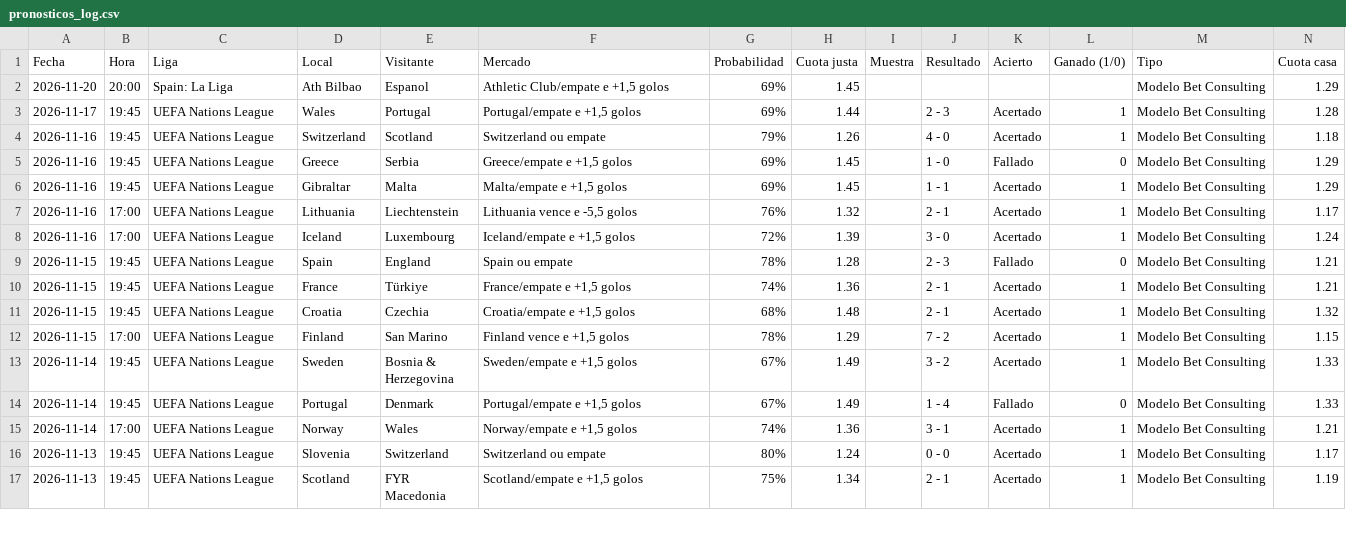
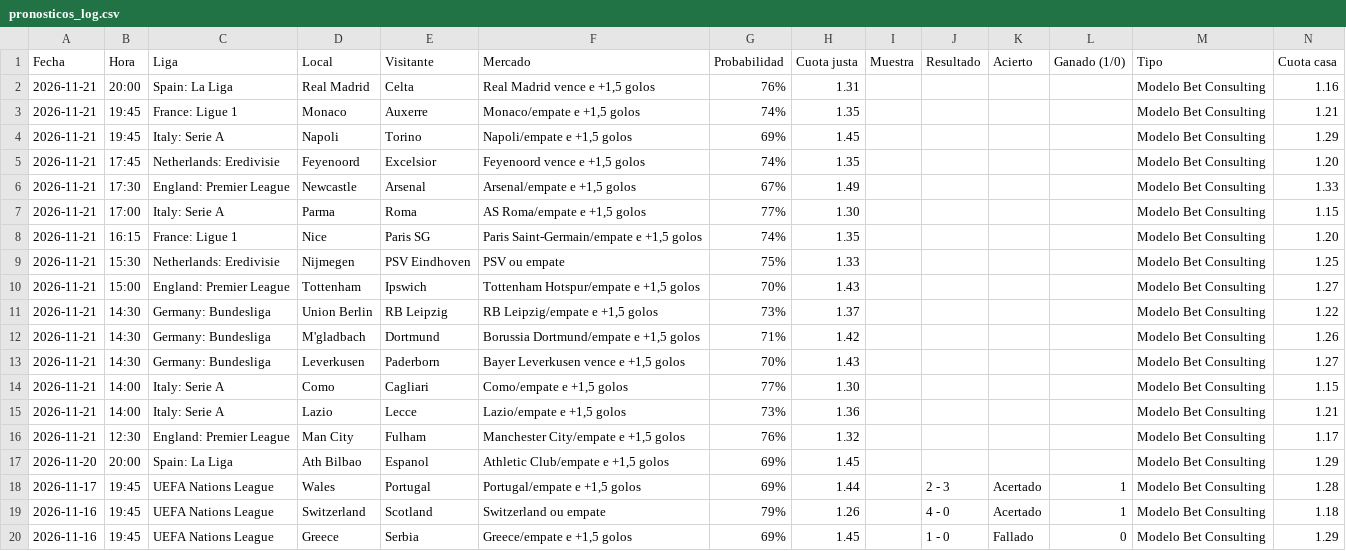
Before and after one commit to angelo4848/angelo-analytics, a CSV file: data/pronosticos_log.csv, drawn as a sheet; only a part is shown; the shorter side is filled out with more unchanged rows; rows hold the shown columns only; the diff names each change by its address in the sheet, - before the commit and + after, or states it on an @@ line.

```diff
--- a/data/pronosticos_log.csv
+++ b/data/pronosticos_log.csv
+row 2: 2026-11-21 | 20:00 | Spain: La Liga | Real Madrid | Celta | Real Madrid vence e +1,5 golos | 76% | 1.31 |  |  |  |  | Modelo Bet Consulting | 1.16
+row 3: 2026-11-21 | 19:45 | France: Ligue 1 | Monaco | Auxerre | Monaco/empate e +1,5 golos | 74% | 1.35 |  |  |  |  | Modelo Bet Consulting | 1.21
+row 4: 2026-11-21 | 19:45 | Italy: Serie A | Napoli | Torino | Napoli/empate e +1,5 golos | 69% | 1.45 |  |  |  |  | Modelo Bet Consulting | 1.29
+row 5: 2026-11-21 | 17:45 | Netherlands: Eredivisie | Feyenoord | Excelsior | Feyenoord vence e +1,5 golos | 74% | 1.35 |  |  |  |  | Modelo Bet Consulting | 1.20
+row 6: 2026-11-21 | 17:30 | England: Premier League | Newcastle | Arsenal | Arsenal/empate e +1,5 golos | 67% | 1.49 |  |  |  |  | Modelo Bet Consulting | 1.33
+row 7: 2026-11-21 | 17:00 | Italy: Serie A | Parma | Roma | AS Roma/empate e +1,5 golos | 77% | 1.30 |  |  |  |  | Modelo Bet Consulting | 1.15
+row 8: 2026-11-21 | 16:15 | France: Ligue 1 | Nice | Paris SG | Paris Saint-Germain/empate e +1,5 golos | 74% | 1.35 |  |  |  |  | Modelo Bet Consulting | 1.20
+row 9: 2026-11-21 | 15:30 | Netherlands: Eredivisie | Nijmegen | PSV Eindhoven | PSV ou empate | 75% | 1.33 |  |  |  |  | Modelo Bet Consulting | 1.25
+row 10: 2026-11-21 | 15:00 | England: Premier League | Tottenham | Ipswich | Tottenham Hotspur/empate e +1,5 golos | 70% | 1.43 |  |  |  |  | Modelo Bet Consulting | 1.27
+row 11: 2026-11-21 | 14:30 | Germany: Bundesliga | Union Berlin | RB Leipzig | RB Leipzig/empate e +1,5 golos | 73% | 1.37 |  |  |  |  | Modelo Bet Consulting | 1.22
+row 12: 2026-11-21 | 14:30 | Germany: Bundesliga | M'gladbach | Dortmund | Borussia Dortmund/empate e +1,5 golos | 71% | 1.42 |  |  |  |  | Modelo Bet Consulting | 1.26
+row 13: 2026-11-21 | 14:30 | Germany: Bundesliga | Leverkusen | Paderborn | Bayer Leverkusen vence e +1,5 golos | 70% | 1.43 |  |  |  |  | Modelo Bet Consulting | 1.27
+row 14: 2026-11-21 | 14:00 | Italy: Serie A | Como | Cagliari | Como/empate e +1,5 golos | 77% | 1.30 |  |  |  |  | Modelo Bet Consulting | 1.15
+row 15: 2026-11-21 | 14:00 | Italy: Serie A | Lazio | Lecce | Lazio/empate e +1,5 golos | 73% | 1.36 |  |  |  |  | Modelo Bet Consulting | 1.21
+row 16: 2026-11-21 | 12:30 | England: Premier League | Man City | Fulham | Manchester City/empate e +1,5 golos | 76% | 1.32 |  |  |  |  | Modelo Bet Consulting | 1.17
```
Also changed, not shown: data/combinada_log.csv, data/pronosticos.csv, 6 other files.
